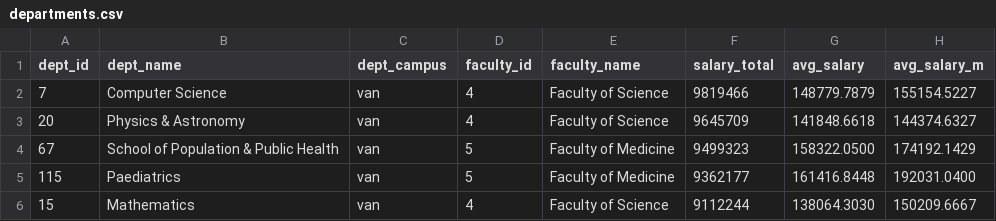
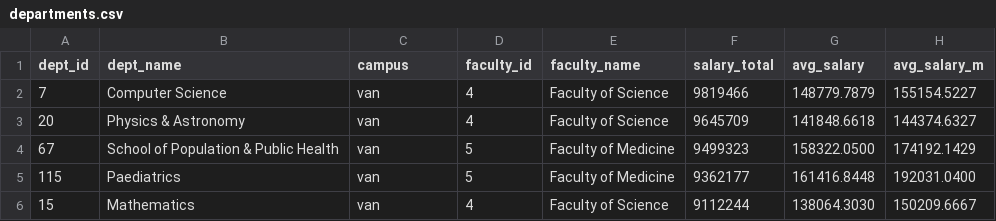
Before and after one commit to ubyssey/salary-analysis, a CSV file: depts-faculties/app/departments.csv, drawn as a sheet; only a part is shown; the diff names each change by its address in the sheet, - before the commit and + after, or states it on an @@ line.

Commit message:
Update CSV field dept_campus -> campus

```diff
--- a/depts-faculties/app/departments.csv
+++ b/depts-faculties/app/departments.csv
-C1: dept_campus
+C1: campus
```
